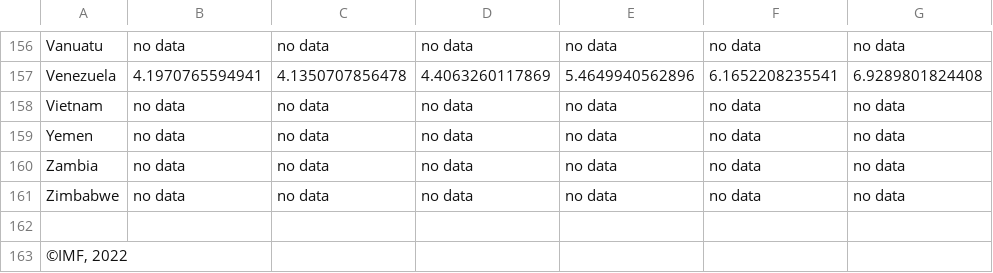
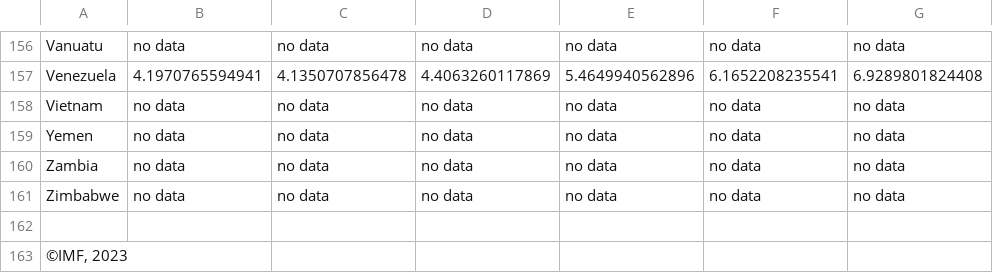
Before and after one commit to jakjsmenatom/data, a CSV file: imf_csv/zadluzeni_soukromeho_sektoru_procento_hdp.csv, drawn as a sheet; only a part is shown, gaps mark what is left out; the diff names each change by its address in the sheet, - before the commit and + after, or states it on an @@ line.

Commit message:
Airflow update 2023-04-28 19:08:52

```diff
--- a/imf_csv/zadluzeni_soukromeho_sektoru_procento_hdp.csv
+++ b/imf_csv/zadluzeni_soukromeho_sektoru_procento_hdp.csv
-A163: ©IMF, 2022
+A163: ©IMF, 2023
```
